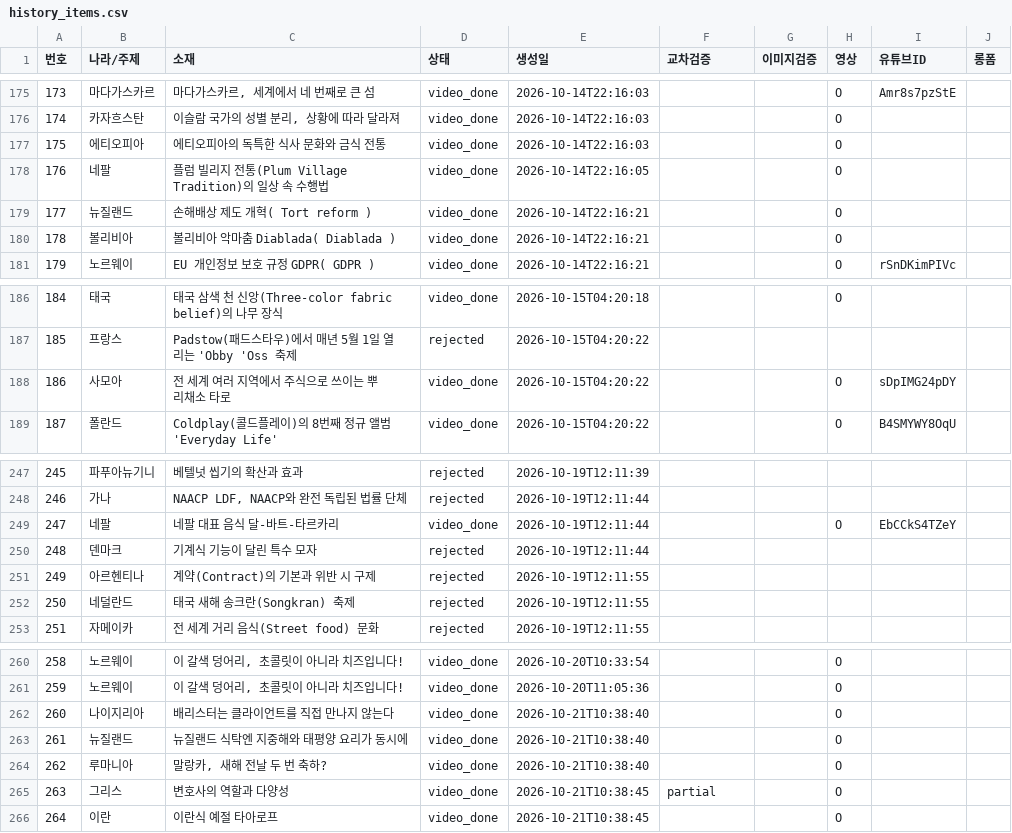
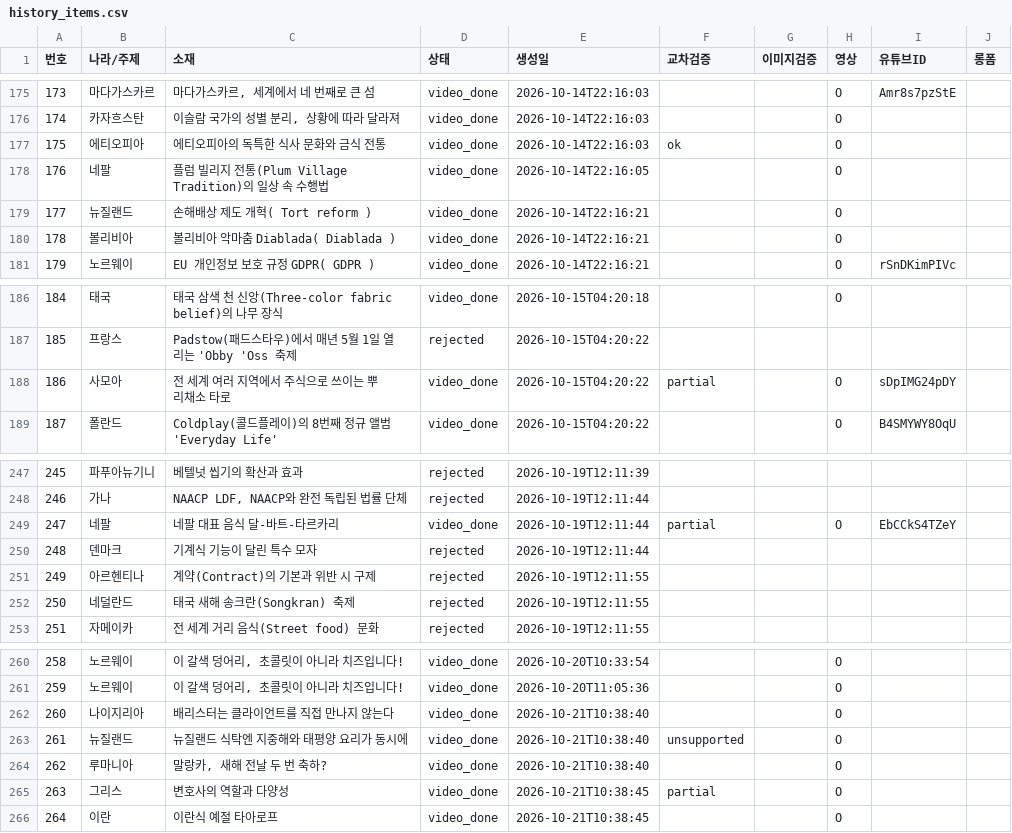
Before and after one commit to gonmau/shorts, a CSV file: history_items.csv, drawn as a sheet; only a part is shown, gaps mark what is left out.

Commit message:
chore: update history_items.csv from PC

```diff
--- a/history_items.csv
+++ b/history_items.csv
@@ -176,3 +176,3 @@
 174,카자흐스탄,"이슬람 국가의 성별 분리, 상황에 따라 달라져",video_done,2026-10-14T22:16:03,,,O,,
-175,에티오피아,에티오피아의 독특한 식사 문화와 금식 전통,video_done,2026-10-14T22:16:03,,,O,,
+175,에티오피아,에티오피아의 독특한 식사 문화와 금식 전통,video_done,2026-10-14T22:16:03,ok,,O,,
 176,네팔,플럼 빌리지 전통(Plum Village Tradition)의 일상 속 수행법,video_done,2026-10-14T22:16:05,,,O,,
@@ -187,3 +187,3 @@
 185,프랑스,Padstow(패드스타우)에서 매년 5월 1일 열리는 'Obby 'Oss 축제,rejected,2026-10-15T04:20:22,,,,,
-186,사모아,전 세계 여러 지역에서 주식으로 쓰이는 뿌리채소 타로,video_done,2026-10-15T04:20:22,,,O,sDpIMG24pDY,
+186,사모아,전 세계 여러 지역에서 주식으로 쓰이는 뿌리채소 타로,video_done,2026-10-15T04:20:22,partial,,O,sDpIMG24pDY,
 187,폴란드,Coldplay(콜드플레이)의 8번째 정규 앨범 'Everyday Life',video_done,2026-10-15T04:20:22,,,O,B4SMYWY8OqU,
@@ -248,3 +248,3 @@
 246,가나,"NAACP LDF, NAACP와 완전 독립된 법률 단체",rejected,2026-10-19T12:11:44,,,,,
-247,네팔,네팔 대표 음식 달-바트-타르카리,video_done,2026-10-19T12:11:44,,,O,EbCCkS4TZeY,
+247,네팔,네팔 대표 음식 달-바트-타르카리,video_done,2026-10-19T12:11:44,partial,,O,EbCCkS4TZeY,
 248,덴마크,기계식 기능이 달린 특수 모자,rejected,2026-10-19T12:11:44,,,,,
@@ -262,3 +262,3 @@
 260,나이지리아,배리스터는 클라이언트를 직접 만나지 않는다,video_done,2026-10-21T10:38:40,,,O,,
-261,뉴질랜드,뉴질랜드 식탁엔 지중해와 태평양 요리가 동시에,video_done,2026-10-21T10:38:40,,,O,,
+261,뉴질랜드,뉴질랜드 식탁엔 지중해와 태평양 요리가 동시에,video_done,2026-10-21T10:38:40,unsupported,,O,,
 262,루마니아,"말랑카, 새해 전날 두 번 축하?",video_done,2026-10-21T10:38:40,,,O,,
```
